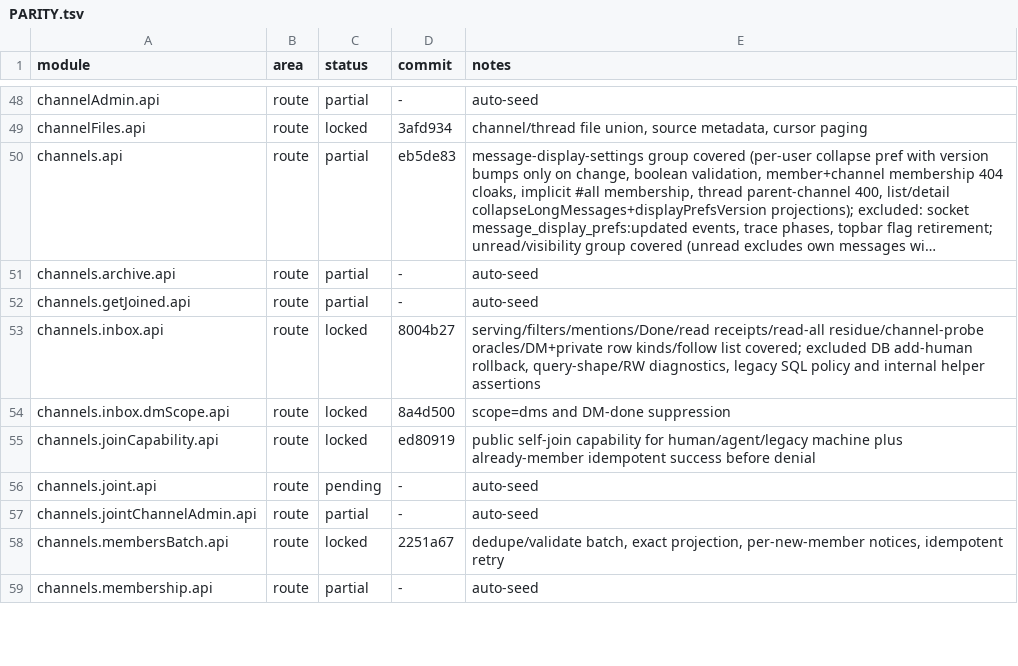
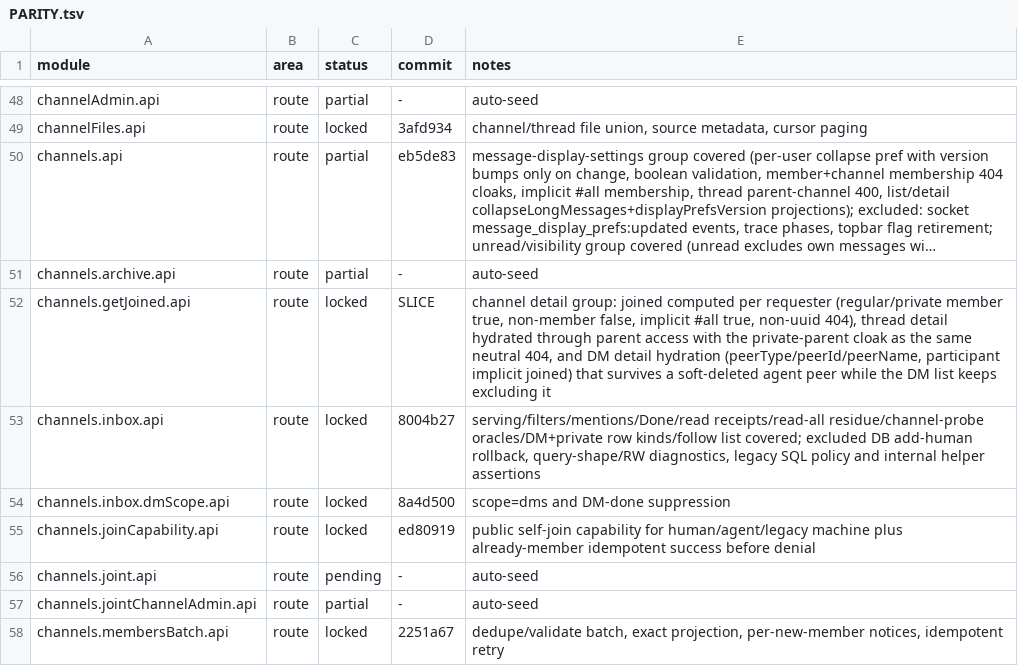
Before and after one commit to kevinzhow/raft-server-swift, a TSV file: docs/PARITY.tsv, drawn as a sheet; only a part is shown, gaps mark what is left out; the shorter side is filled out with more unchanged rows; long unchanged cells end in …; the diff names each change by its address in the sheet, - before the commit and + after, or states it on an @@ line.

Commit message:
Lock the channel detail joined surface.
channels.getJoined.api:
- GET /channels/:id now resolves thread visibility through the parent channel,
  so a regular-parent thread hydrates for any server member while a private
  parent's thread stays the same neutral 404 for non-members.
- DM detail carries peerType/peerId/peerName and implicit participation, and a
  participant DM still hydrates after its agent peer is soft-deleted; the DM
  list keeps excluding that peer.
- joined is computed per requester, #all is implicitly joined, and a non-uuid id
  answers 404 rather than 500.

```diff
--- a/docs/PARITY.tsv
+++ b/docs/PARITY.tsv
-C52 (status): partial
+C52 (status): locked
-D52 (commit): -
+D52 (commit): SLICE
-E52 (notes): auto-seed
+E52 (notes): channel detail group: joined computed per requester (regular/private member true, non-member false, implicit #all true, non-uuid 404), thread detail hydrated through parent access with the private-parent cloak as the same neutral 404, and DM detail hydration (peerType/peerId/peerName, participant implicit joined) that survives a soft-deleted agent peer while the DM list keeps excluding it
```
Also changed, not shown: 4 other files.
